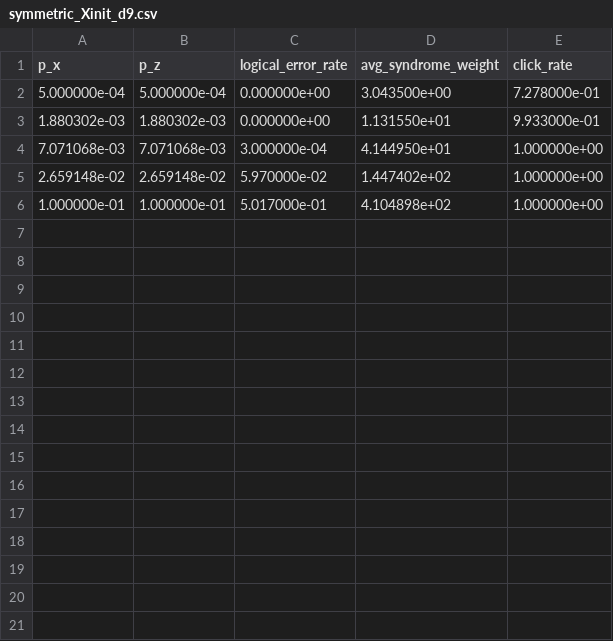
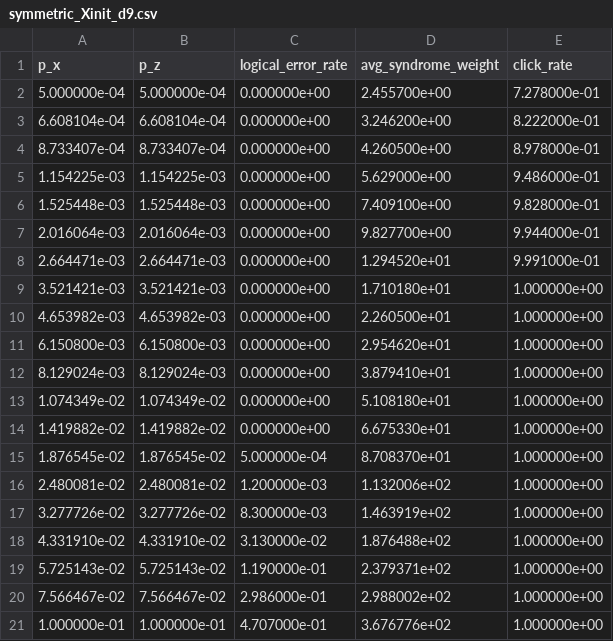
Before and after one commit to FedericoSantona/LayoutAware-SurfaceCode, a CSV file: output/threshold/standard/symmetric_Xinit_d9.csv, drawn as a sheet.

Commit message:
working lattice surgery , not logical operator measurement though

```diff
--- a/output/threshold/standard/symmetric_Xinit_d9.csv
+++ b/output/threshold/standard/symmetric_Xinit_d9.csv
@@ -1,6 +1,21 @@
 p_x,p_z,logical_error_rate,avg_syndrome_weight,click_rate
-5.000000e-04,5.000000e-04,0.000000e+00,3.043500e+00,7.278000e-01
-1.880302e-03,1.880302e-03,0.000000e+00,1.131550e+01,9.933000e-01
-7.071068e-03,7.071068e-03,3.000000e-04,4.144950e+01,1.000000e+00
-2.659148e-02,2.659148e-02,5.970000e-02,1.447402e+02,1.000000e+00
-1.000000e-01,1.000000e-01,5.017000e-01,4.104898e+02,1.000000e+00
+5.000000e-04,5.000000e-04,0.000000e+00,2.455700e+00,7.278000e-01
+6.608104e-04,6.608104e-04,0.000000e+00,3.246200e+00,8.222000e-01
+8.733407e-04,8.733407e-04,0.000000e+00,4.260500e+00,8.978000e-01
+1.154225e-03,1.154225e-03,0.000000e+00,5.629000e+00,9.486000e-01
+1.525448e-03,1.525448e-03,0.000000e+00,7.409100e+00,9.828000e-01
+2.016064e-03,2.016064e-03,0.000000e+00,9.827700e+00,9.944000e-01
+2.664471e-03,2.664471e-03,0.000000e+00,1.294520e+01,9.991000e-01
+3.521421e-03,3.521421e-03,0.000000e+00,1.710180e+01,1.000000e+00
+4.653982e-03,4.653982e-03,0.000000e+00,2.260500e+01,1.000000e+00
+6.150800e-03,6.150800e-03,0.000000e+00,2.954620e+01,1.000000e+00
+8.129024e-03,8.129024e-03,0.000000e+00,3.879410e+01,1.000000e+00
+1.074349e-02,1.074349e-02,0.000000e+00,5.108180e+01,1.000000e+00
+1.419882e-02,1.419882e-02,0.000000e+00,6.675330e+01,1.000000e+00
+1.876545e-02,1.876545e-02,5.000000e-04,8.708370e+01,1.000000e+00
+2.480081e-02,2.480081e-02,1.200000e-03,1.132006e+02,1.000000e+00
+3.277726e-02,3.277726e-02,8.300000e-03,1.463919e+02,1.000000e+00
+4.331910e-02,4.331910e-02,3.130000e-02,1.876488e+02,1.000000e+00
+5.725143e-02,5.725143e-02,1.190000e-01,2.379371e+02,1.000000e+00
+7.566467e-02,7.566467e-02,2.986000e-01,2.988002e+02,1.000000e+00
+1.000000e-01,1.000000e-01,4.707000e-01,3.676776e+02,1.000000e+00
```
Also changed, not shown: output/threshold/standard/symmetric_Zinit_d9.csv, output/threshold/standard/x_only_d5.csv, 20 other files.
